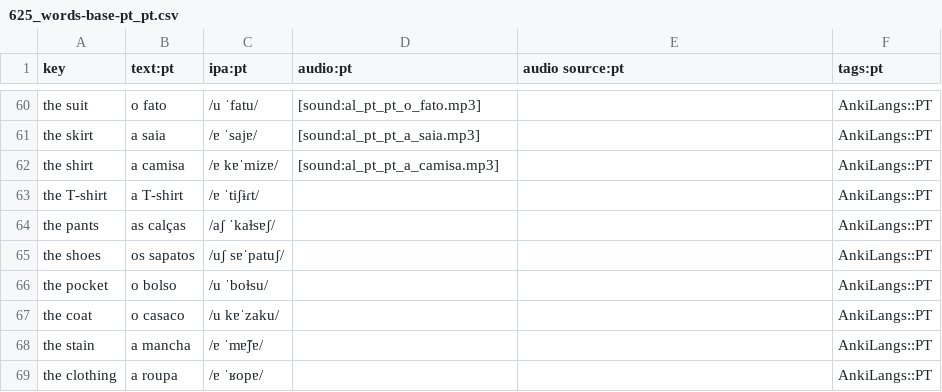
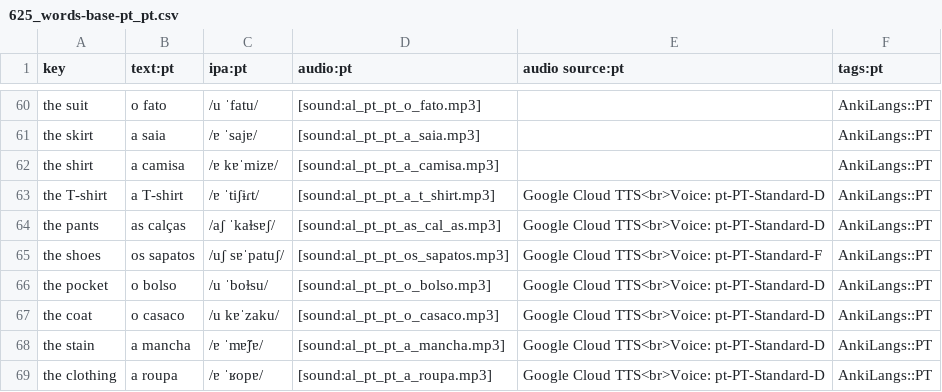
Before and after one commit to ankilangs/ankilangs, a CSV file: src/data/625_words-base-pt_pt.csv, drawn as a sheet; only a part is shown, gaps mark what is left out.

Commit message:
feat: add more audio files for 625 pt_PT

```diff
--- a/src/data/625_words-base-pt_pt.csv
+++ b/src/data/625_words-base-pt_pt.csv
@@ -62,8 +62,8 @@ the skirt,a saia,/ɐ ˈsajɐ/,[sound:al_pt_pt_a_saia.mp3],,AnkiLangs::PT
 the shirt,a camisa,/ɐ kɐˈmizɐ/,[sound:al_pt_pt_a_camisa.mp3],,AnkiLangs::PT
-the T-shirt,a T-shirt,/ɐ ˈtiʃɨɾt/,,,AnkiLangs::PT
-the pants,as calças,/aʃ ˈkaɫsɐʃ/,,,AnkiLangs::PT
-the shoes,os sapatos,/uʃ sɐˈpatuʃ/,,,AnkiLangs::PT
-the pocket,o bolso,/u ˈboɫsu/,,,AnkiLangs::PT
-the coat,o casaco,/u kɐˈzaku/,,,AnkiLangs::PT
-the stain,a mancha,/ɐ ˈmɐ̃ʃɐ/,,,AnkiLangs::PT
-the clothing,a roupa,/ɐ ˈʁopɐ/,,,AnkiLangs::PT
+the T-shirt,a T-shirt,/ɐ ˈtiʃɨɾt/,[sound:al_pt_pt_a_t_shirt.mp3],Google Cloud TTS<br>Voice: pt-PT-Standard-D,AnkiLangs::PT
+the pants,as calças,/aʃ ˈkaɫsɐʃ/,[sound:al_pt_pt_as_cal_as.mp3],Google Cloud TTS<br>Voice: pt-PT-Standard-D,AnkiLangs::PT
+the shoes,os sapatos,/uʃ sɐˈpatuʃ/,[sound:al_pt_pt_os_sapatos.mp3],Google Cloud TTS<br>Voice: pt-PT-Standard-F,AnkiLangs::PT
+the pocket,o bolso,/u ˈboɫsu/,[sound:al_pt_pt_o_bolso.mp3],Google Cloud TTS<br>Voice: pt-PT-Standard-D,AnkiLangs::PT
+the coat,o casaco,/u kɐˈzaku/,[sound:al_pt_pt_o_casaco.mp3],Google Cloud TTS<br>Voice: pt-PT-Standard-D,AnkiLangs::PT
+the stain,a mancha,/ɐ ˈmɐ̃ʃɐ/,[sound:al_pt_pt_a_mancha.mp3],Google Cloud TTS<br>Voice: pt-PT-Standard-D,AnkiLangs::PT
+the clothing,a roupa,/ɐ ˈʁopɐ/,[sound:al_pt_pt_a_roupa.mp3],Google Cloud TTS<br>Voice: pt-PT-Standard-D,AnkiLangs::PT
```
Also changed, not shown: 7 other files.
